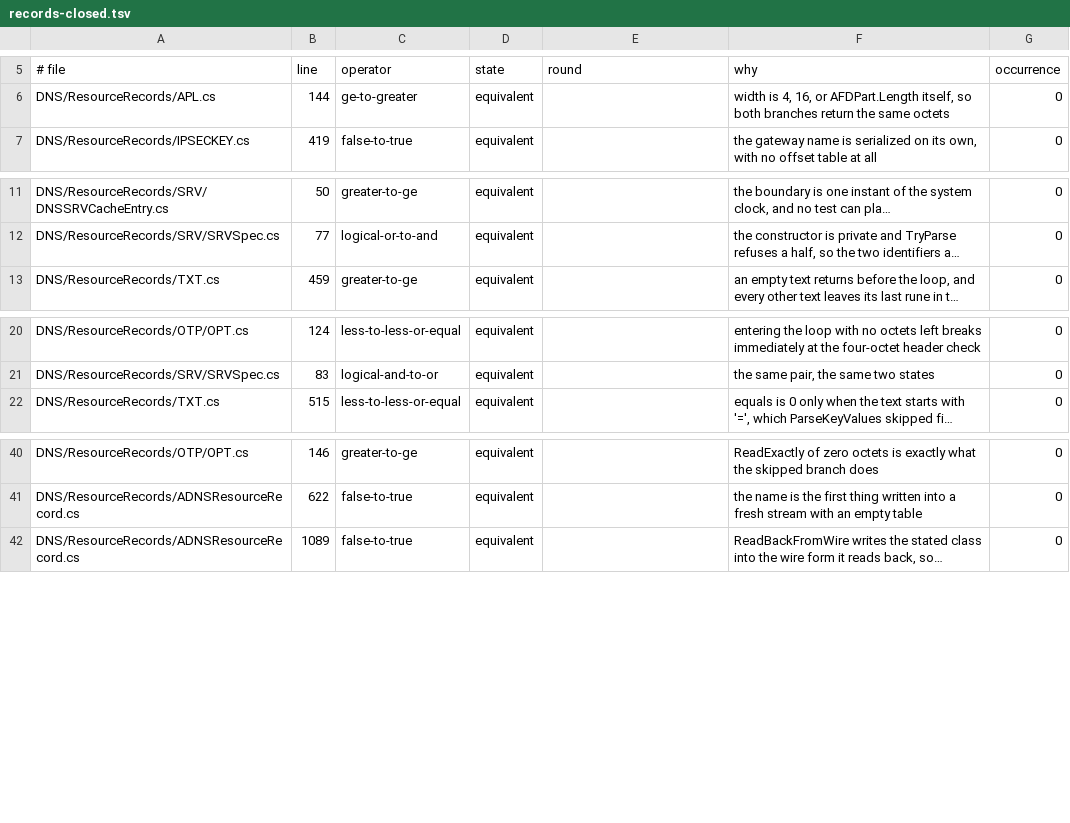
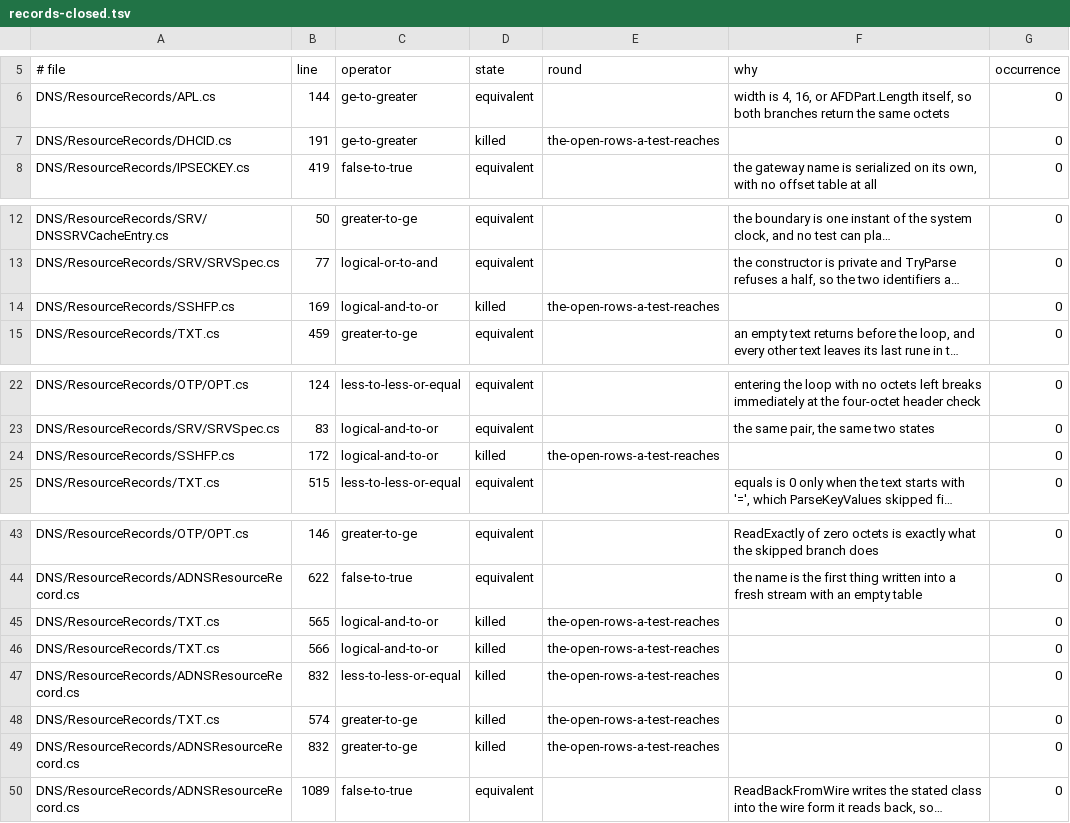
Before and after one commit to Vanaheimr/DNSConformanceTests, a TSV file: build/mutation/results/records-closed.tsv, drawn as a sheet; only a part is shown, gaps mark what is left out; long unchanged cells end in …; the diff names each change by its address in the sheet, - before the commit and + after, or states it on an @@ line.

```diff
--- a/build/mutation/results/records-closed.tsv
+++ b/build/mutation/results/records-closed.tsv
+row 7: DNS/ResourceRecords/DHCID.cs | 191 | ge-to-greater | killed | the-open-rows-a-test-reaches |  | 0
+row 14: DNS/ResourceRecords/SSHFP.cs | 169 | logical-and-to-or | killed | the-open-rows-a-test-reaches |  | 0
+row 24: DNS/ResourceRecords/SSHFP.cs | 172 | logical-and-to-or | killed | the-open-rows-a-test-reaches |  | 0
+row 45: DNS/ResourceRecords/TXT.cs | 565 | logical-and-to-or | killed | the-open-rows-a-test-reaches |  | 0
+row 46: DNS/ResourceRecords/TXT.cs | 566 | logical-and-to-or | killed | the-open-rows-a-test-reaches |  | 0
+row 47: DNS/ResourceRecords/ADNSResourceRecord.cs | 832 | less-to-less-or-equal | killed | the-open-rows-a-test-reaches |  | 0
+row 48: DNS/ResourceRecords/TXT.cs | 574 | greater-to-ge | killed | the-open-rows-a-test-reaches |  | 0
+row 49: DNS/ResourceRecords/ADNSResourceRecord.cs | 832 | greater-to-ge | killed | the-open-rows-a-test-reaches |  | 0
```
Also changed, not shown: 8 other files.
